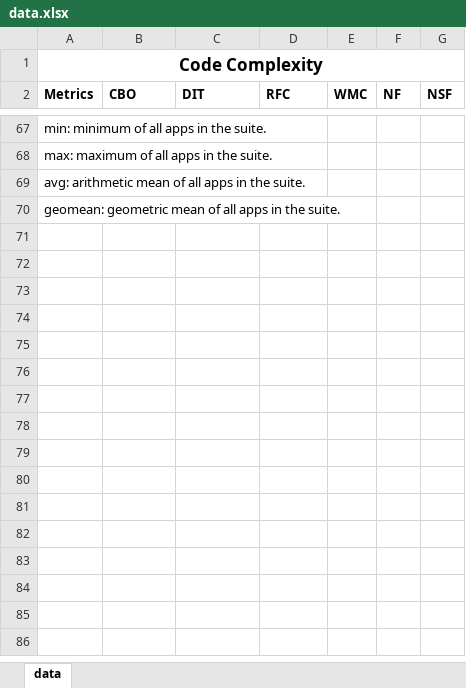
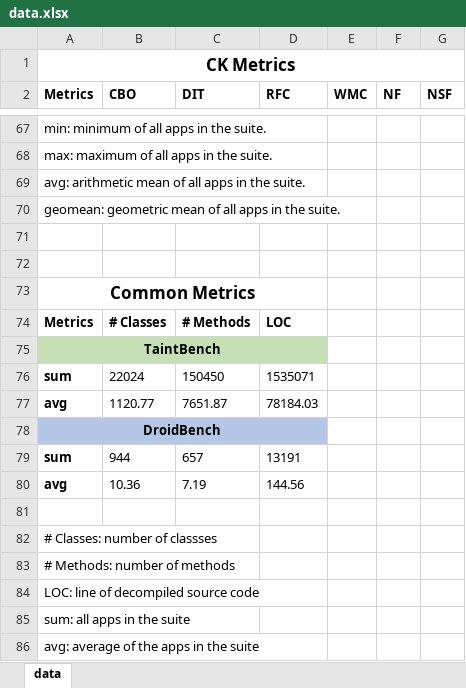
Before and after one commit to TaintBench/TaintBench.github.io, an Excel workbook: img/data/data.xlsx, sheet data, drawn as a sheet; only a part is shown, gaps mark what is left out; values as stored, in another font and other column widths than the file's, no borders; the diff names each change by its address in the sheet, - before the commit and + after, or states it on an @@ line.

```diff
--- a/img/data/data.xlsx (sheet data)
+++ b/img/data/data.xlsx (sheet data)
-A1 (Metrics): Code Complexity
+A1 (Metrics): CK Metrics
+row 71: (empty)
+row 72: (empty)
+row 73: Common Metrics
+row 74: Metrics | # Classes | # Methods | LOC
+row 75: TaintBench
+row 76: sum | 22024 | 150450 | 1535071
+row 77: avg | 1120.77 | 7651.87 | 78184.03
+row 78: DroidBench
+row 79: sum | 944 | 657 | 13191
+row 80: avg | 10.36 | 7.19 | 144.56
+row 81: (empty)
+row 82: # Classes: number of classses
+row 83: # Methods: number of methods
+row 84: LOC: line of decompiled source code
+row 85: sum: all apps in the suite
+row 86: avg: average of the apps in the suite
```
Also changed, not shown: 5 other files.
